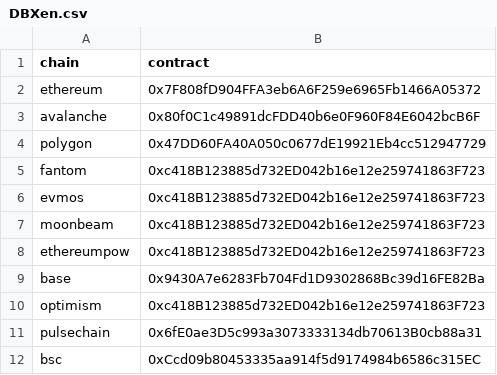
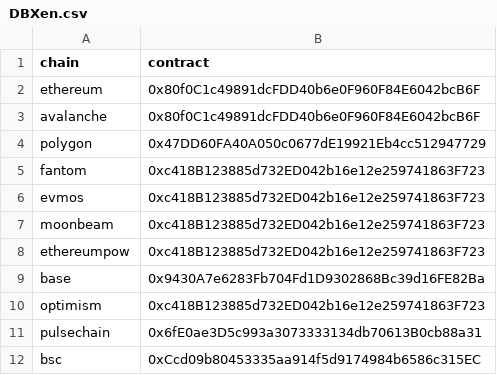
Before and after one commit to TreeCityWes/xenbubbles-react, a CSV file: public/lists/DBXen.csv, drawn as a sheet.

Commit message:
Update DBXen.csv

```diff
--- a/public/lists/DBXen.csv
+++ b/public/lists/DBXen.csv
@@ -1,3 +1,3 @@
 chain,contract
-ethereum,0x7F808fD904FFA3eb6A6F259e6965Fb1466A05372
+ethereum,0x80f0C1c49891dcFDD40b6e0F960F84E6042bcB6F
 avalanche,0x80f0C1c49891dcFDD40b6e0F960F84E6042bcB6F
```
